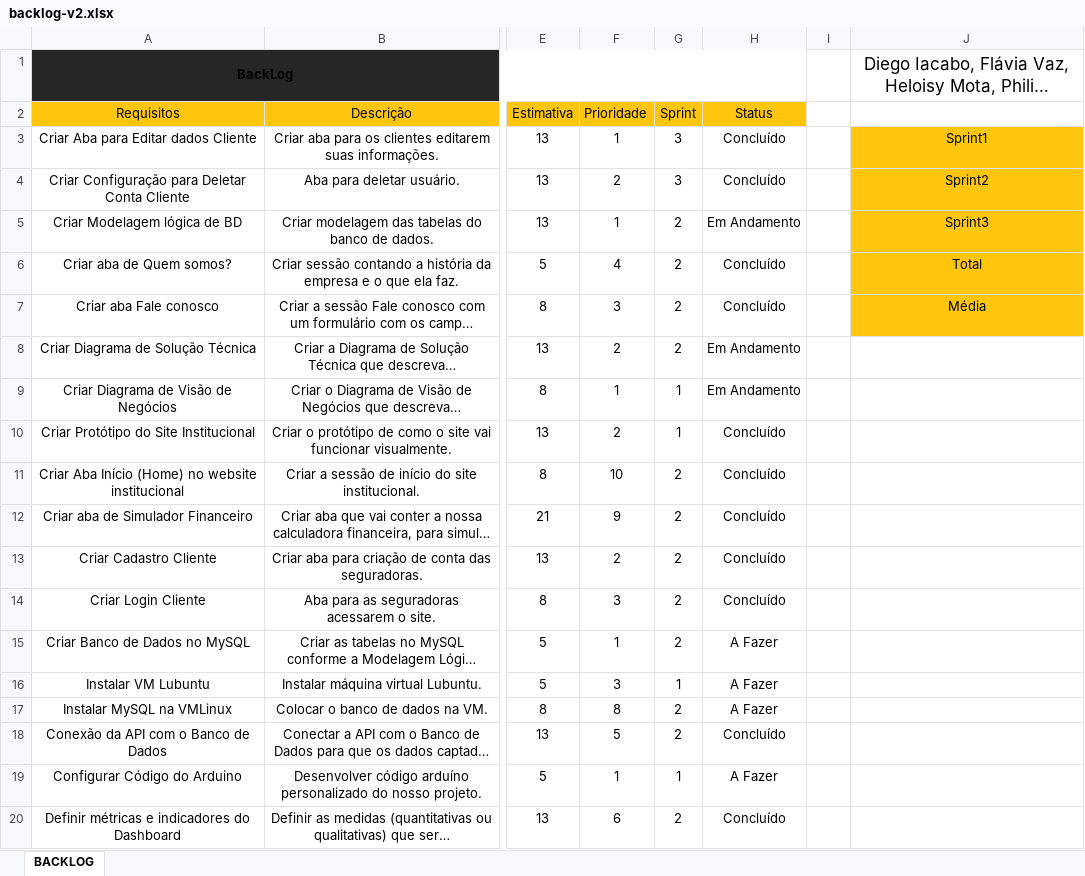
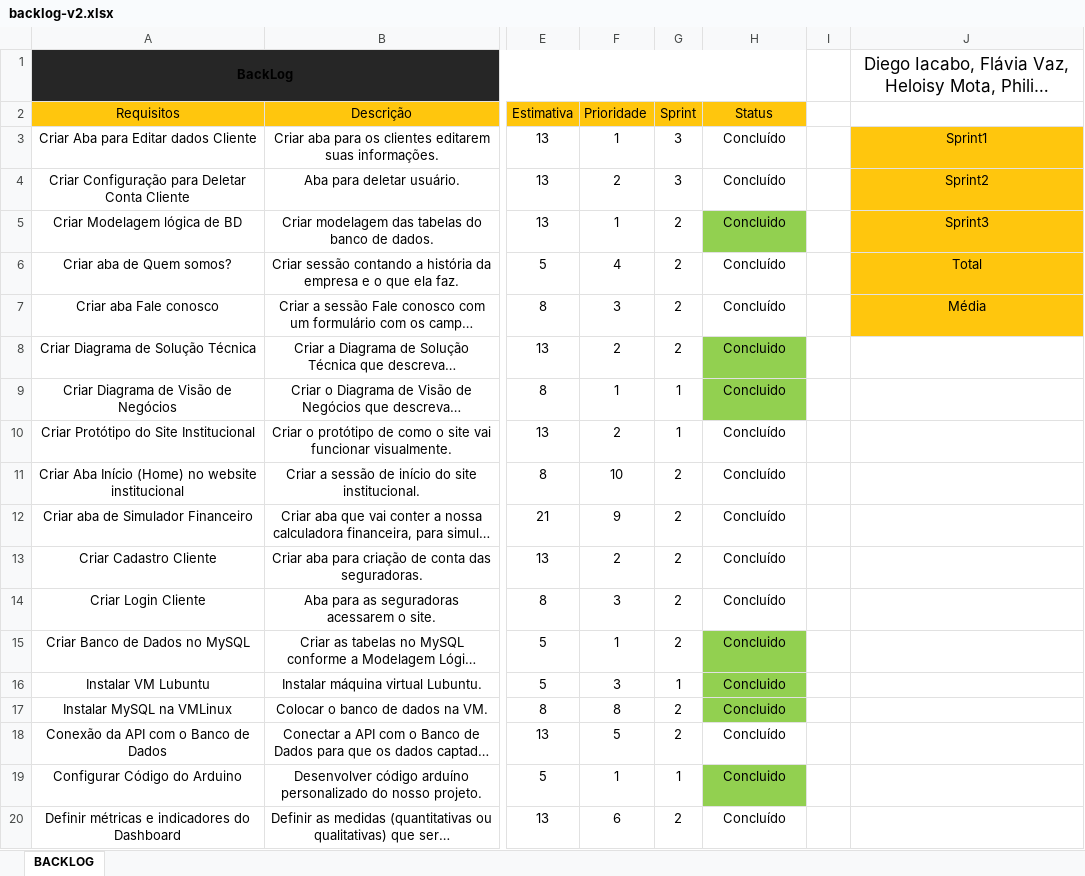
Before and after one commit to smg1708/Grupo_pi, an Excel workbook: Tecnologia_da_Informação/backlog-v2.xlsx, sheet BACKLOG, drawn as a sheet; only a part is shown, gaps mark what is left out; long unchanged cells end in …; values as stored, in another font and other column widths than the file's, no borders; charts and pictures and conditional formats not drawn; the diff names each change by its address in the sheet, - before the commit and + after, or states it on an @@ line.

Commit message:
Atualização backlog

```diff
--- a/Tecnologia_da_Informação/backlog-v2.xlsx (sheet BACKLOG)
+++ b/Tecnologia_da_Informação/backlog-v2.xlsx (sheet BACKLOG)
-H5 (Status): Em Andamento
+H5 (Status): Concluido
-H5 fill: none
+H5 fill: #92D050
-H8:H9 (Status): Em Andamento
+H8:H9 (Status): Concluido
-H8:H9 fill: none
+H8:H9 fill: #92D050
-H15:H17 (Status): A Fazer
+H15:H17 (Status): Concluido
-H15:H17 fill: none
+H15:H17 fill: #92D050
-H19 (Status): A Fazer
+H19 (Status): Concluido
-H19 fill: none
+H19 fill: #92D050
```
Also changed, not shown: 1 other file.
